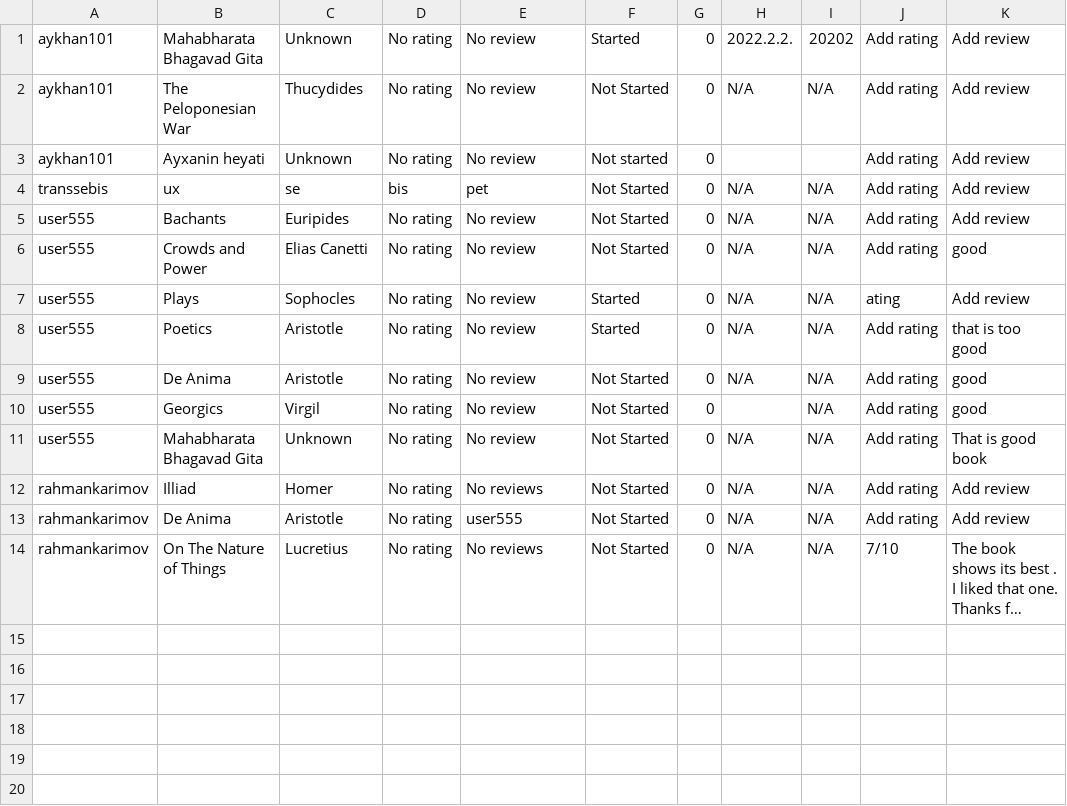
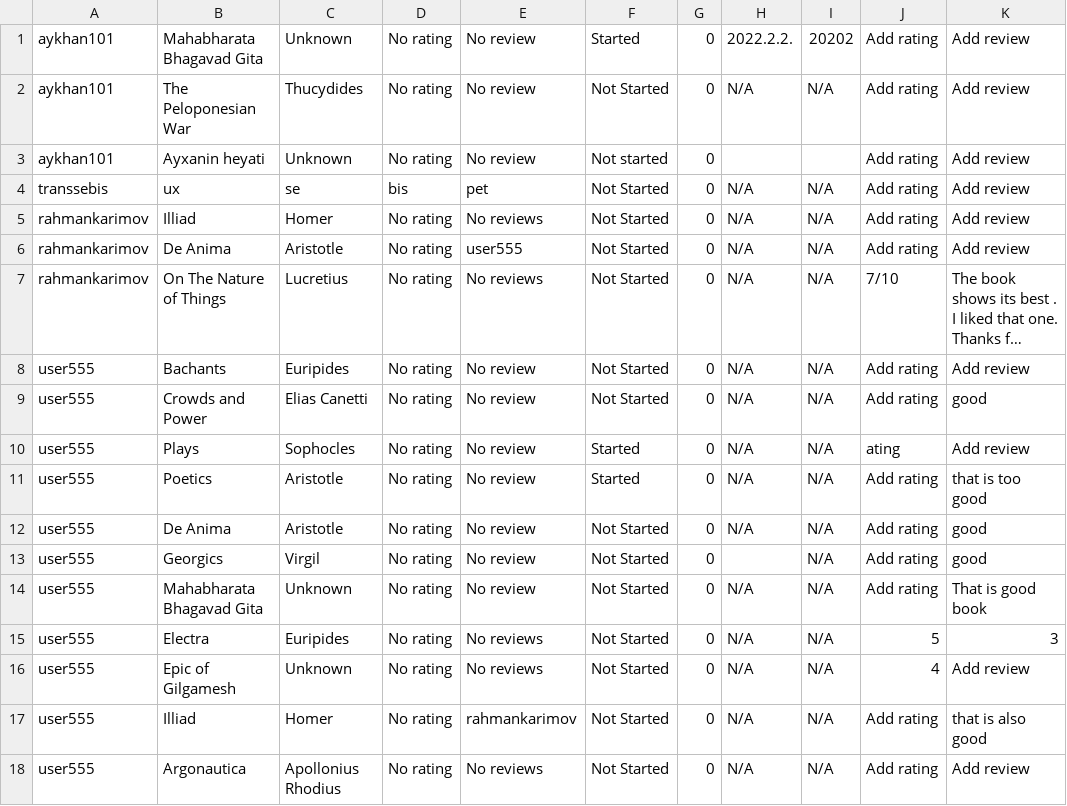
Before and after one commit to kar1mzadeh/Library-Management-System, a CSV file: csvfiles/personalDatabaseUpdated.csv (was personalDatabaseUpdated.csv), drawn as a sheet; long unchanged cells end in …; addresses are those after the commit; the diff names each change by its address in the sheet, - before the commit and + after, or states it on an @@ line.

```diff
--- a/personalDatabaseUpdated.csv
+++ b/csvfiles/personalDatabaseUpdated.csv
+row 5: rahmankarimov | Illiad | Homer | No rating | No reviews | Not Started | 0 | N/A | N/A | Add rating | Add review
+row 6: rahmankarimov | De Anima | Aristotle | No rating | user555 | Not Started | 0 | N/A | N/A | Add rating | Add review
@@ row 14 moved to row 7: rahmankarimov @@
+row 15: user555 | Electra | Euripides | No rating | No reviews | Not Started | 0 | N/A | N/A | 5 | 3
+row 16: user555 | Epic of Gilgamesh | Unknown | No rating | No reviews | Not Started | 0 | N/A | N/A | 4 | Add review
-A17:A18: rahmankarimov
+A17:A18: user555
-E17: No reviews
+E17: rahmankarimov
-K17: Add review
+K17: that is also good
-B18: De Anima
+B18: Argonautica
-C18: Aristotle
+C18: Apollonius Rhodius
-E18: user555
+E18: No reviews
```
Also changed, not shown: 16 other files.
